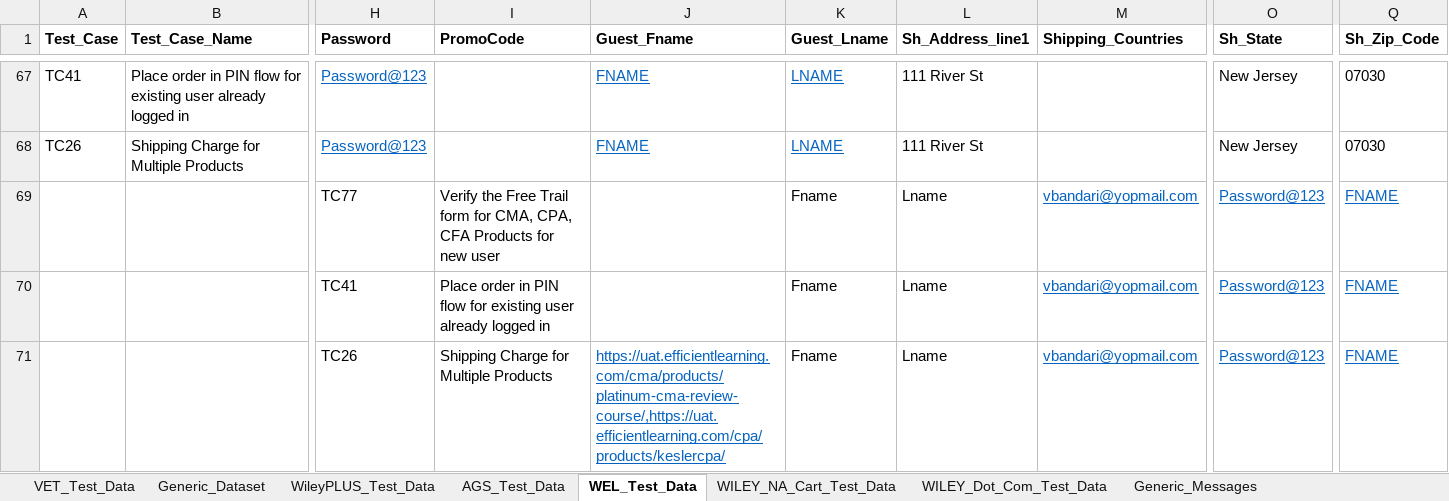
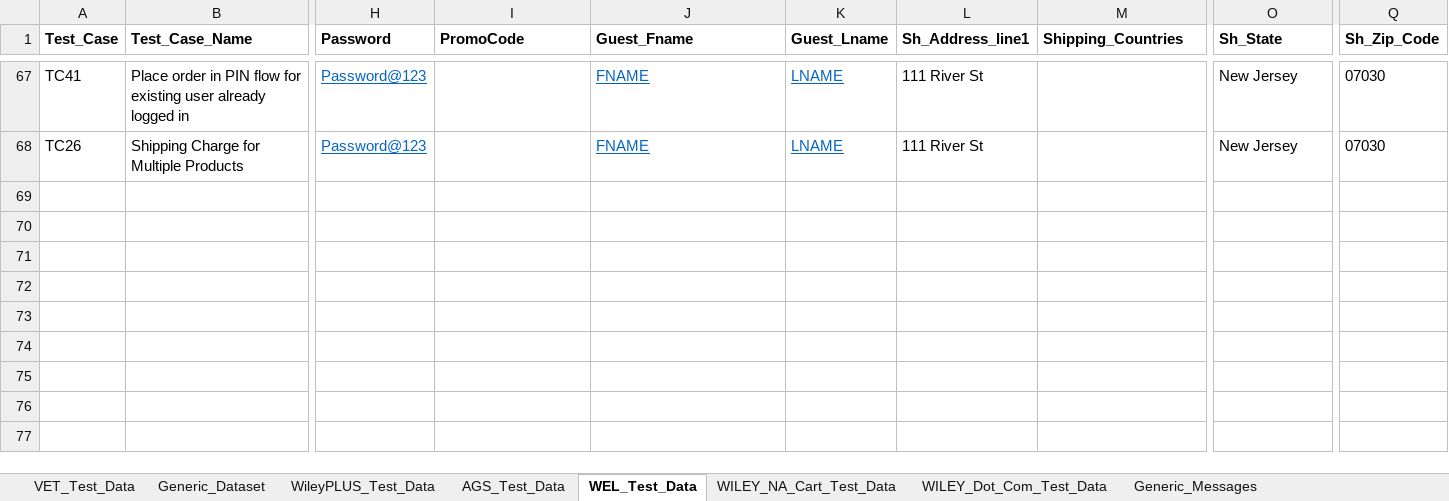
Before and after one commit to gsaha99/Ecommerce_QA, an Excel workbook: Test Data/Automation_Datasheet.xlsx, sheet WEL_Test_Data, drawn as a sheet; only a part is shown, gaps mark what is left out; values as stored, in another font and other column widths than the file's, no borders; rows hold the shown columns only; the diff names each change by its address in the sheet, - before the commit and + after, or states it on an @@ line.

Commit message:
datasheet change in WEL sheet

```diff
--- a/Test Data/Automation_Datasheet.xlsx (sheet WEL_Test_Data)
+++ b/Test Data/Automation_Datasheet.xlsx (sheet WEL_Test_Data)
-row 69:  |  | TC77 | Verify the Free Trail form for CMA, CPA, CFA Products for new user |  | Fname | Lname | vbandari@yopmail.com | Password@123 | FNAME
-row 70:  |  | TC41 | Place order in PIN flow for existing user already logged in |  | Fname | Lname | vbandari@yopmail.com | Password@123 | FNAME
-row 71:  |  | TC26 | Shipping Charge for Multiple Products | https://uat.efficientlearning.com/cma/products/platinum-cma-review-course/,https://uat.efficientlearning.com/cpa/products/keslercpa/ | Fname | Lname | vbandari@yopmail.com | Password@123 | FNAME
```
